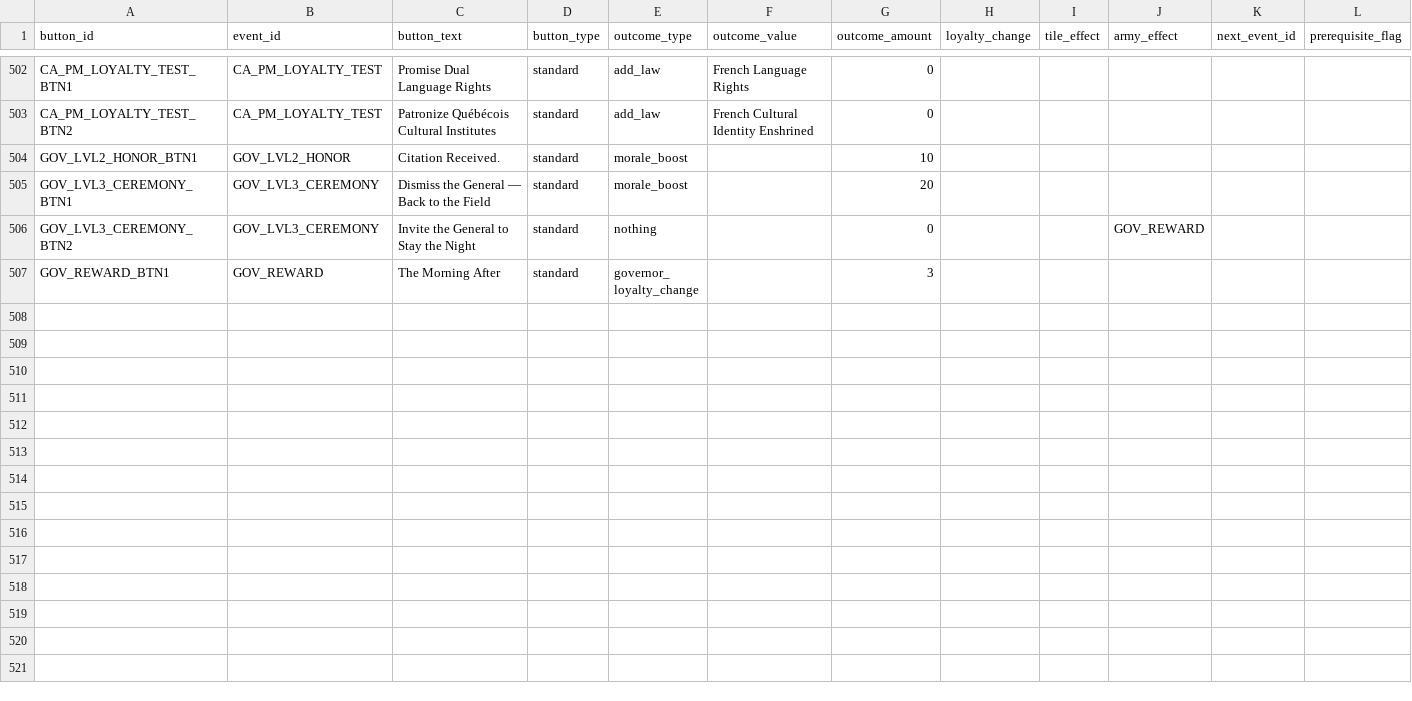
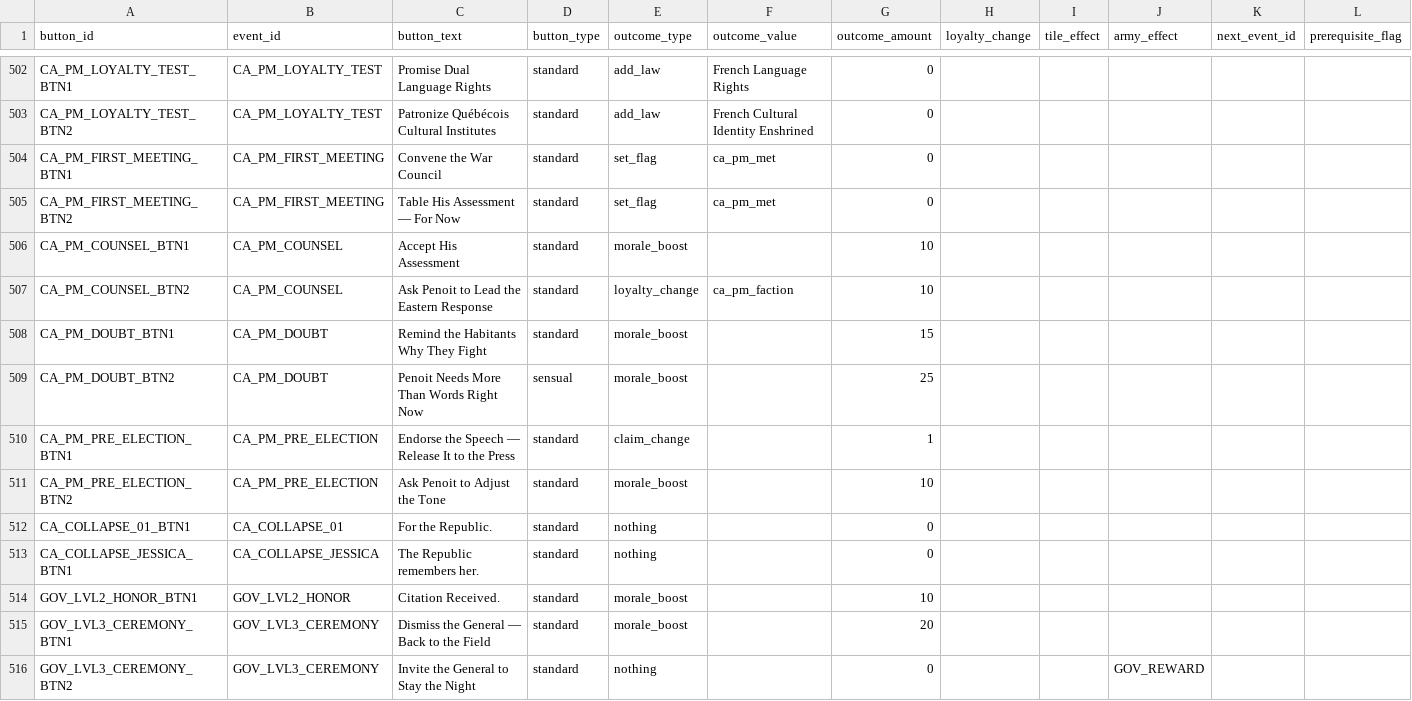
Before and after one commit to etherthegreat/mostupdatedfarsword, a CSV file: data/event_buttons.csv, drawn as a sheet; only a part is shown, gaps mark what is left out; the shorter side is filled out with more unchanged rows.

```diff
--- a/data/event_buttons.csv
+++ b/data/event_buttons.csv
@@ -503,2 +503,12 @@ CA_PM_LOYALTY_TEST_BTN1,CA_PM_LOYALTY_TEST,Promise Dual Language Rights,standard
 CA_PM_LOYALTY_TEST_BTN2,CA_PM_LOYALTY_TEST,Patronize Québécois Cultural Institutes,standard,add_law,French Cultural Identity Enshrined,0,,,,,
+CA_PM_FIRST_MEETING_BTN1,CA_PM_FIRST_MEETING,Convene the War Council,standard,set_flag,ca_pm_met,0,,,,,
+CA_PM_FIRST_MEETING_BTN2,CA_PM_FIRST_MEETING,Table His Assessment — For Now,standard,set_flag,ca_pm_met,0,,,,,
+CA_PM_COUNSEL_BTN1,CA_PM_COUNSEL,Accept His Assessment,standard,morale_boost,,10,,,,,
+CA_PM_COUNSEL_BTN2,CA_PM_COUNSEL,Ask Penoit to Lead the Eastern Response,standard,loyalty_change,ca_pm_faction,10,,,,,
+CA_PM_DOUBT_BTN1,CA_PM_DOUBT,Remind the Habitants Why They Fight,standard,morale_boost,,15,,,,,
+CA_PM_DOUBT_BTN2,CA_PM_DOUBT,Penoit Needs More Than Words Right Now,sensual,morale_boost,,25,,,,,
+CA_PM_PRE_ELECTION_BTN1,CA_PM_PRE_ELECTION,Endorse the Speech — Release It to the Press,standard,claim_change,,1,,,,,
+CA_PM_PRE_ELECTION_BTN2,CA_PM_PRE_ELECTION,Ask Penoit to Adjust the Tone,standard,morale_boost,,10,,,,,
+CA_COLLAPSE_01_BTN1,CA_COLLAPSE_01,For the Republic.,standard,nothing,,0,,,,,
+CA_COLLAPSE_JESSICA_BTN1,CA_COLLAPSE_JESSICA,The Republic remembers her.,standard,nothing,,0,,,,,
 GOV_LVL2_HONOR_BTN1,GOV_LVL2_HONOR,Citation Received.,standard,morale_boost,,10,,,,,
```
